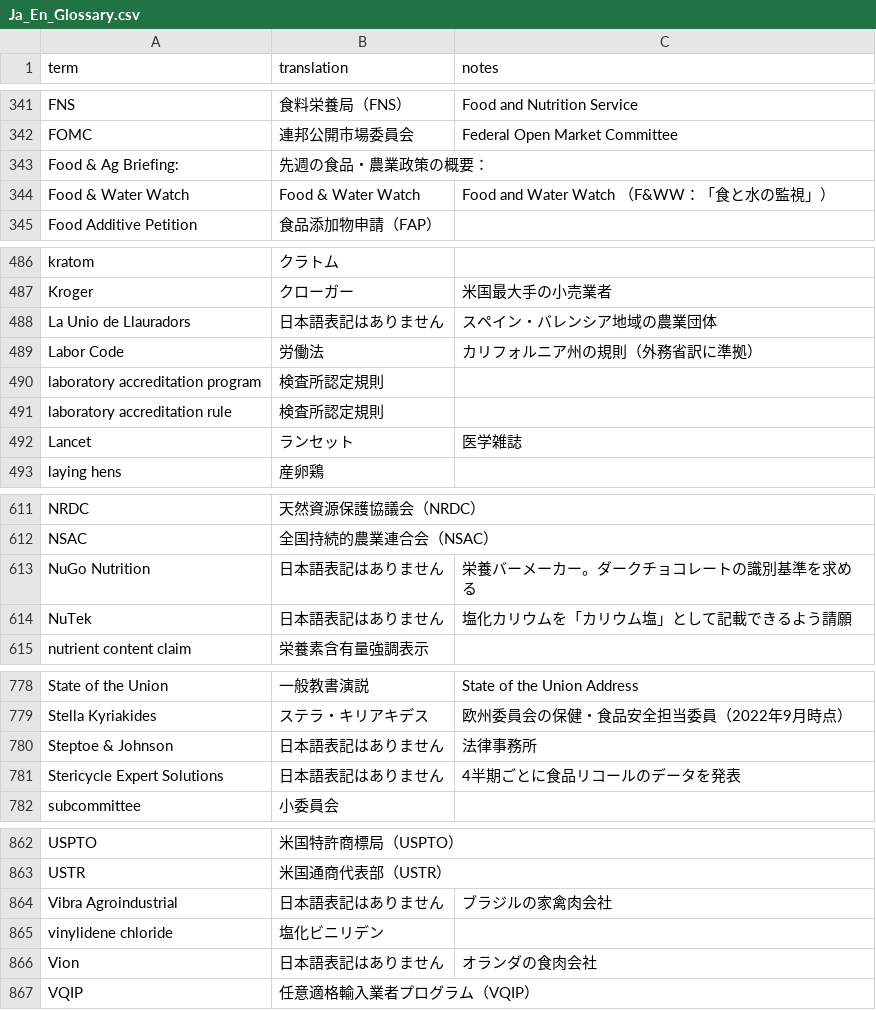
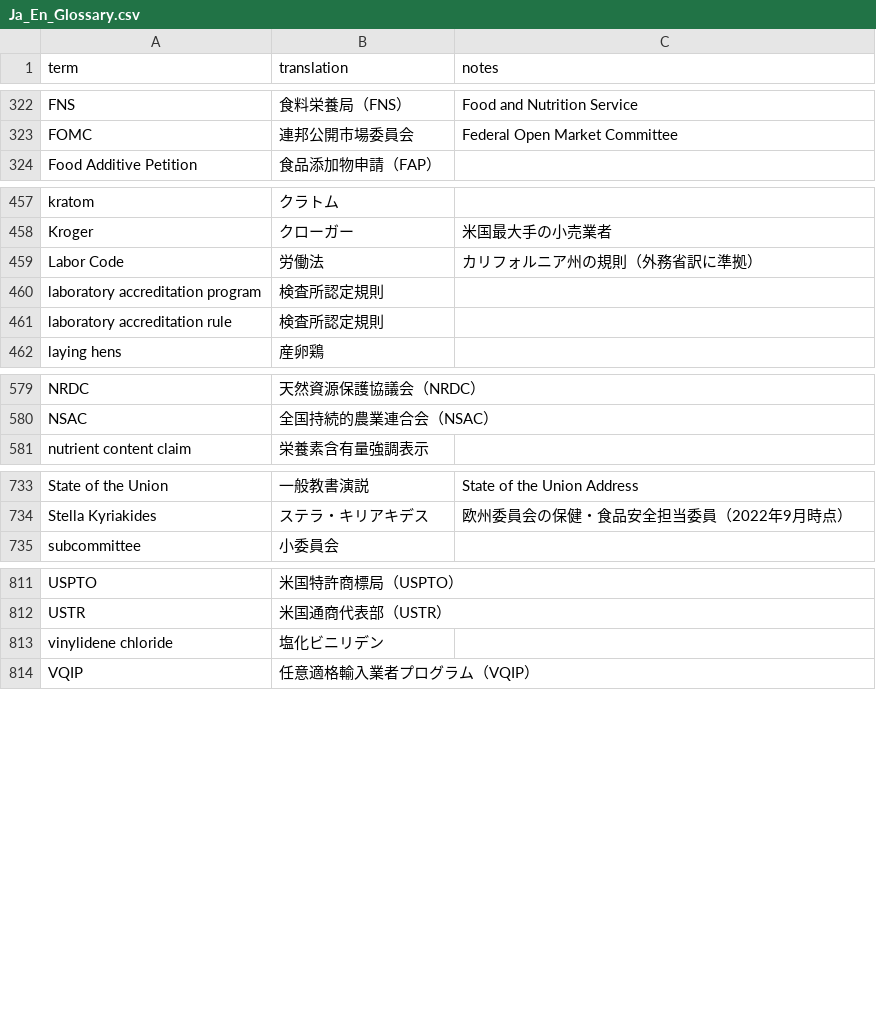
Before and after one commit to koh-kun/search-glossary, a CSV file: glossaries/Ja_En_Glossary.csv, drawn as a sheet; only a part is shown, gaps mark what is left out; the diff covers the shown part only.

```diff
--- a/glossaries/Ja_En_Glossary.csv
+++ b/glossaries/Ja_En_Glossary.csv
@@ -342,4 +323,2 @@ FNS,食料栄養局（FNS）,Food and Nutrition Service
 FOMC,連邦公開市場委員会,Federal Open Market Committee
-Food & Ag Briefing:,先週の食品・農業政策の概要：,
-Food & Water Watch,Food & Water Watch,Food and Water Watch （F&WW：「食と水の監視」）
 Food Additive Petition,食品添加物申請（FAP）,
@@ -487,3 +458,2 @@ kratom,クラトム,
 Kroger,クローガー,米国最大手の小売業者
-La Unio de Llauradors,日本語表記はありません,スペイン・バレンシア地域の農業団体
 Labor Code,労働法,カリフォルニア州の規則（外務省訳に準拠）
@@ -491,3 +461,2 @@ laboratory accreditation program,検査所認定規則,
 laboratory accreditation rule,検査所認定規則,
-Lancet,ランセット,医学雑誌
 laying hens,産卵鶏,
@@ -612,4 +580,2 @@ NRDC,天然資源保護協議会（NRDC）,
 NSAC,全国持続的農業連合会（NSAC）,
-NuGo Nutrition,日本語表記はありません,栄養バーメーカー。ダークチョコレートの識別基準を求める
-NuTek,日本語表記はありません,塩化カリウムを「カリウム塩」として記載できるよう請願
 nutrient content claim,栄養素含有量強調表示,
@@ -779,4 +734,2 @@ State of the Union,一般教書演説,State of the Union Address
 Stella Kyriakides,ステラ・キリアキデス,欧州委員会の保健・食品安全担当委員（2022年9月時点）
-Steptoe & Johnson,日本語表記はありません,法律事務所
-Stericycle Expert Solutions,日本語表記はありません,4半期ごとに食品リコールのデータを発表
 subcommittee,小委員会,
@@ -863,5 +812,3 @@ USPTO,米国特許商標局（USPTO）,
 USTR,米国通商代表部（USTR）,
-Vibra Agroindustrial,日本語表記はありません,ブラジルの家禽肉会社
 vinylidene chloride,塩化ビニリデン,
-Vion,日本語表記はありません,オランダの食肉会社
 VQIP,任意適格輸入業者プログラム（VQIP）,
```
Also changed, not shown: 45 removed rows elsewhere in this file, 1 other file.
